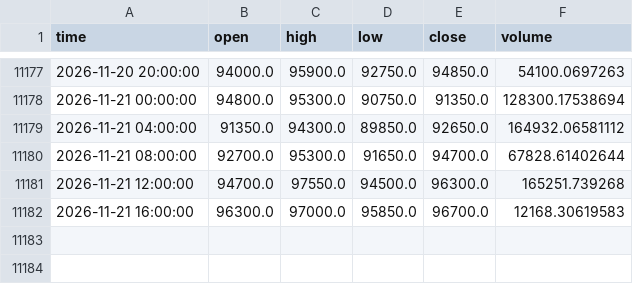
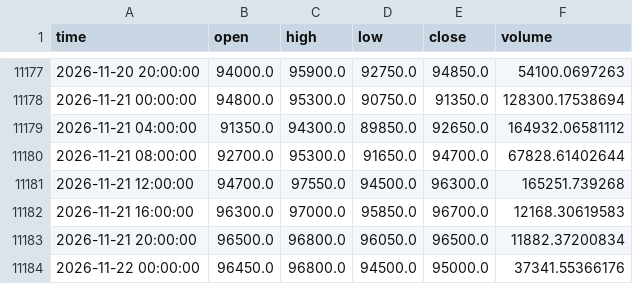
Before and after one commit to koreacoinlee/coin-research-bot, a CSV file: data/KRW-SOL_4h.csv, drawn as a sheet; only a part is shown, gaps mark what is left out; the diff names each change by its address in the sheet, - before the commit and + after, or states it on an @@ line.

```diff
--- a/data/KRW-SOL_4h.csv
+++ b/data/KRW-SOL_4h.csv
+row 11183: 2026-11-21 20:00:00 | 96500.0 | 96800.0 | 96050.0 | 96500.0 | 11882.37200834
+row 11184: 2026-11-22 00:00:00 | 96450.0 | 96800.0 | 94500.0 | 95000.0 | 37341.55366176
```
Also changed, not shown: data/KRW-XRP_4h.csv, 6 other files.
